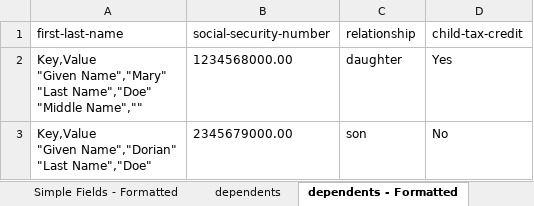
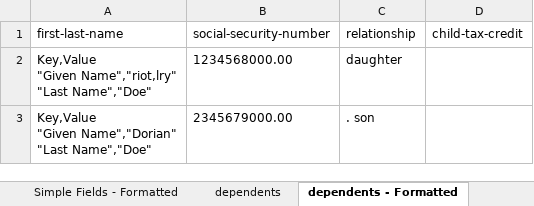
Before and after one commit to oddrationale/DUDiplomaExercise-UiPath, an Excel workbook: Data/Output/doc06_form_1040a.xlsx, sheet dependents - Formatted, drawn as a sheet; values as stored, in another font and other column widths than the file's, no borders; ↵ is a line break in a cell; the diff names each change by its address in the sheet, - before the commit and + after, or states it on an @@ line.

```diff
--- a/Data/Output/doc06_form_1040a.xlsx (sheet dependents - Formatted)
+++ b/Data/Output/doc06_form_1040a.xlsx (sheet dependents - Formatted)
-A2 (first-last-name): Key,Value ↵ "Given Name","Mary" ↵ "Last Name","Doe" ↵ "Middle Name",""
+A2 (first-last-name): Key,Value ↵ "Given Name","riot,lry" ↵ "Last Name","Doe"
-D2 (child-tax-credit): Yes
+D2 (child-tax-credit): (empty)
-C3 (relationship): son
+C3 (relationship): . son
-D3 (child-tax-credit): No
+D3 (child-tax-credit): (empty)
```
Also changed, not shown: sheet Simple Fields, sheet Simple Fields - Formatted, sheet dependents, Data/Config.xlsx, Data/Output/doc00_form_w4.xlsx, 4 other files.
